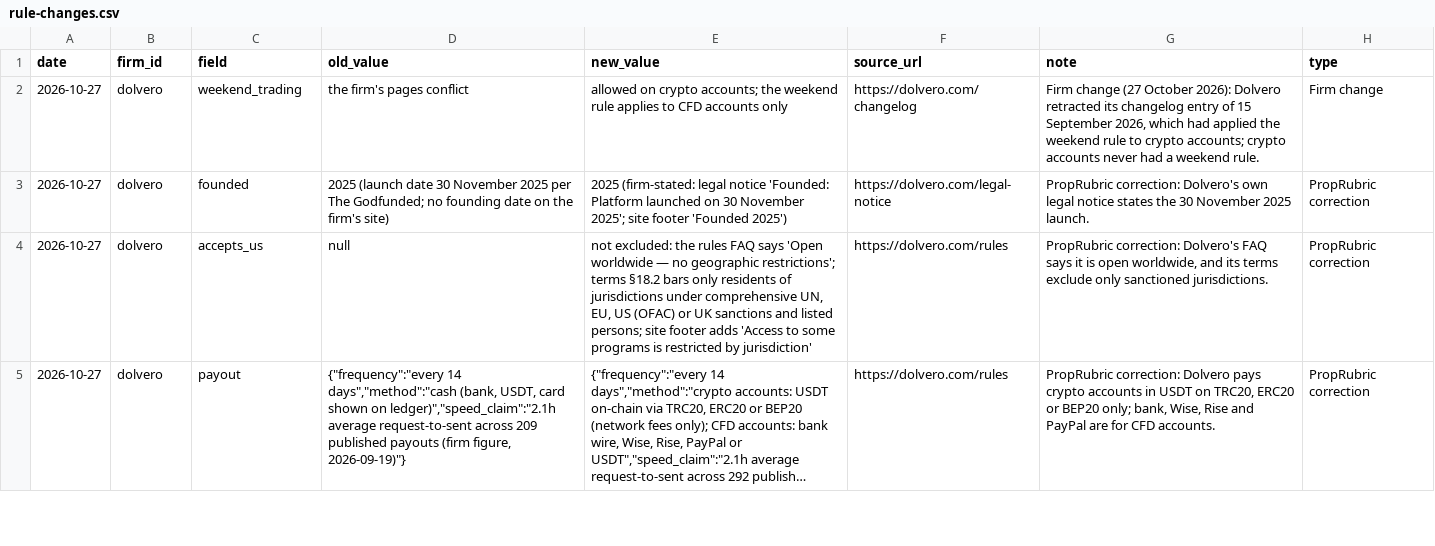
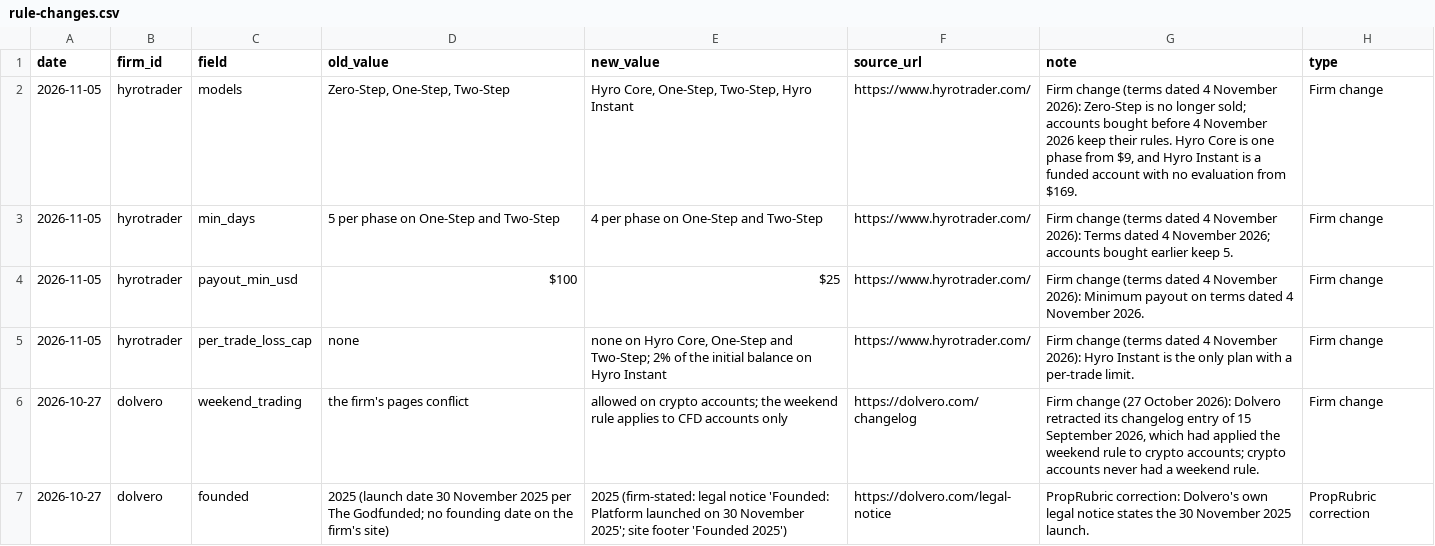
Before and after one commit to proprubric/crypto-prop-firm-rule-changes, a CSV file: rule-changes.csv, drawn as a sheet; only a part is shown; the shorter side is filled out with more unchanged rows; long unchanged cells end in …; the diff names each change by its address in the sheet, - before the commit and + after, or states it on an @@ line.

Commit message:
rule-changes.csv from proprubric.com, 2026-11-05

```diff
--- a/rule-changes.csv
+++ b/rule-changes.csv
+row 2: 2026-11-05 | hyrotrader | models | Zero-Step, One-Step, Two-Step | Hyro Core, One-Step, Two-Step, Hyro Instant | https://www.hyrotrader.com/ | Firm change (terms dated 4 November 2026): Zero-Step is no longer sold; accounts bought before 4 November 2026 keep their rules. Hyro Core is one phase from $9, and Hyro Instant is a funded account with no evaluation from $169. | Firm change
+row 3: 2026-11-05 | hyrotrader | min_days | 5 per phase on One-Step and Two-Step | 4 per phase on One-Step and Two-Step | https://www.hyrotrader.com/ | Firm change (terms dated 4 November 2026): Terms dated 4 November 2026; accounts bought earlier keep 5. | Firm change
+row 4: 2026-11-05 | hyrotrader | payout_min_usd | $100 | $25 | https://www.hyrotrader.com/ | Firm change (terms dated 4 November 2026): Minimum payout on terms dated 4 November 2026. | Firm change
+row 5: 2026-11-05 | hyrotrader | per_trade_loss_cap | none | none on Hyro Core, One-Step and Two-Step; 2% of the initial balance on Hyro Instant | https://www.hyrotrader.com/ | Firm change (terms dated 4 November 2026): Hyro Instant is the only plan with a per-trade limit. | Firm change
```
